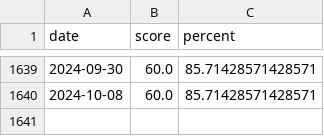
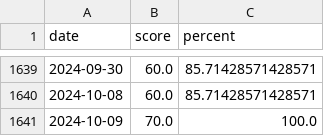
Before and after one commit to Neekky/stock_analyse_tool_back_end_flask, a CSV file: database/other/index_top_bottom_percent.csv, drawn as a sheet; only a part is shown, gaps mark what is left out.

Commit message:
feat: 更新每日数据

```diff
--- a/database/other/index_top_bottom_percent.csv
+++ b/database/other/index_top_bottom_percent.csv
@@ -1640 +1640,2 @@ date,score,percent
 2024-10-08,60.0,85.71428571428571
+2024-10-09,70.0,100.0
```
